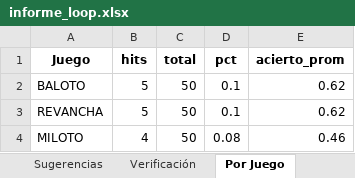
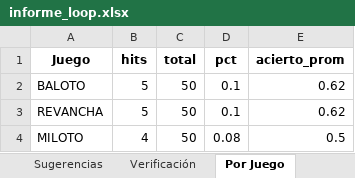
Before and after one commit to JorgeJuajinoy/lotterypython, an Excel workbook: reports/informe_loop.xlsx, sheet Por Juego, drawn as a sheet; values as stored, in another font and other column widths than the file's, no borders; the diff names each change by its address in the sheet, - before the commit and + after, or states it on an @@ line.

```diff
--- a/reports/informe_loop.xlsx (sheet Por Juego)
+++ b/reports/informe_loop.xlsx (sheet Por Juego)
-E4 (acierto_prom): 0.46
+E4 (acierto_prom): 0.5
```
Also changed, not shown: sheet Verificación, sheet Loop Log, sheet Sugerencias, data/sugerencias_historico.xlsx, 4 other files.
